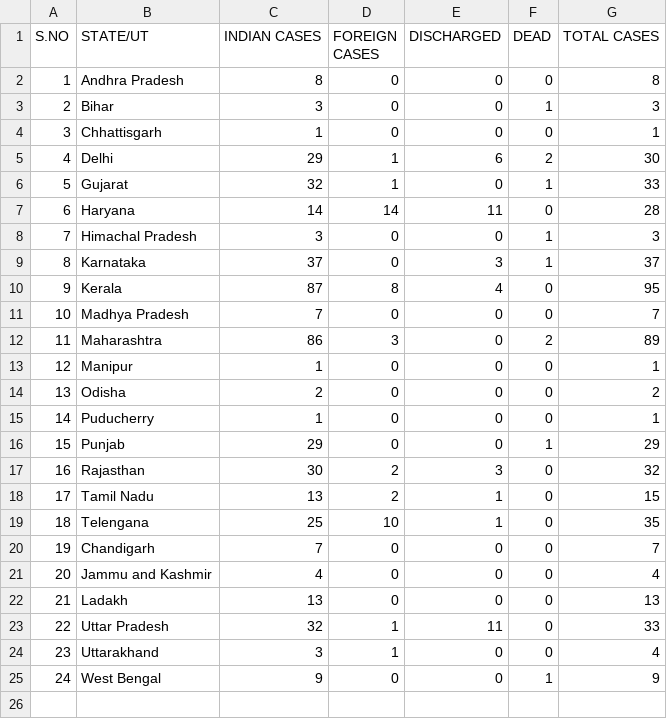
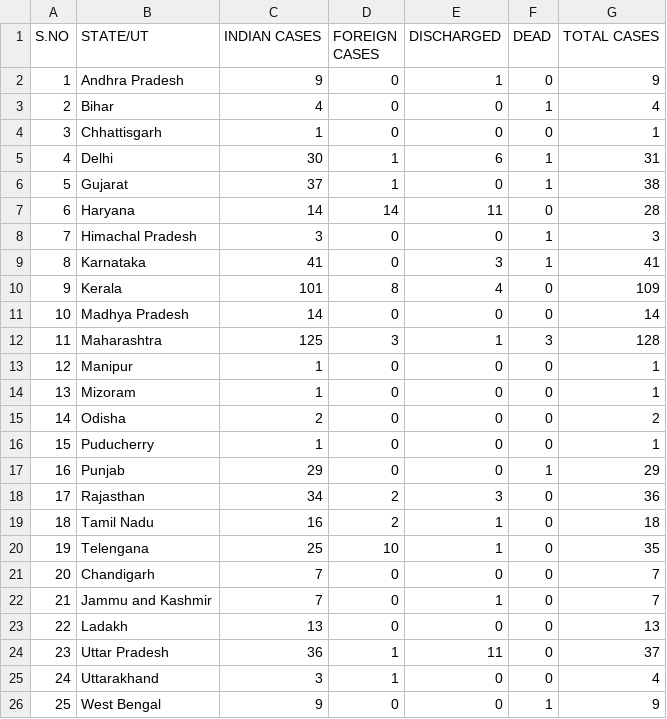
Before and after one commit to Ram-95/Python_Applications, a CSV file: Corona Tracker/COVID-19_State_wise_Information.csv, drawn as a sheet; addresses are those after the commit; the diff names each change by its address in the sheet, - before the commit and + after, or states it on an @@ line.

Commit message:
Data as on 25th March, 2020

```diff
--- a/Corona Tracker/COVID-19_State_wise_Information.csv
+++ b/Corona Tracker/COVID-19_State_wise_Information.csv
-C2 (INDIAN CASES): 8
+C2 (INDIAN CASES): 9
-E2 (DISCHARGED): 0
+E2 (DISCHARGED): 1
-G2 (TOTAL CASES): 8
+G2 (TOTAL CASES): 9
-C3 (INDIAN CASES): 3
+C3 (INDIAN CASES): 4
-G3 (TOTAL CASES): 3
+G3 (TOTAL CASES): 4
-C5 (INDIAN CASES): 29
+C5 (INDIAN CASES): 30
-F5 (DEAD): 2
+F5 (DEAD): 1
-G5 (TOTAL CASES): 30
+G5 (TOTAL CASES): 31
-C6 (INDIAN CASES): 32
+C6 (INDIAN CASES): 37
-G6 (TOTAL CASES): 33
+G6 (TOTAL CASES): 38
-C9 (INDIAN CASES): 37
+C9 (INDIAN CASES): 41
-G9 (TOTAL CASES): 37
+G9 (TOTAL CASES): 41
-C10 (INDIAN CASES): 87
+C10 (INDIAN CASES): 101
-G10 (TOTAL CASES): 95
+G10 (TOTAL CASES): 109
-C11 (INDIAN CASES): 7
+C11 (INDIAN CASES): 14
-G11 (TOTAL CASES): 7
+G11 (TOTAL CASES): 14
-C12 (INDIAN CASES): 86
+C12 (INDIAN CASES): 125
-E12 (DISCHARGED): 0
+E12 (DISCHARGED): 1
-F12 (DEAD): 2
+F12 (DEAD): 3
-G12 (TOTAL CASES): 89
+G12 (TOTAL CASES): 128
+row 14: 13 | Mizoram | 1 | 0 | 0 | 0 | 1
@@ column A (S.NO) renumbered from row 15 down @@
-C18 (INDIAN CASES): 30
+C18 (INDIAN CASES): 34
-G18 (TOTAL CASES): 32
+G18 (TOTAL CASES): 36
-C19 (INDIAN CASES): 13
+C19 (INDIAN CASES): 16
-G19 (TOTAL CASES): 15
+G19 (TOTAL CASES): 18
-C22 (INDIAN CASES): 4
+C22 (INDIAN CASES): 7
-E22 (DISCHARGED): 0
+E22 (DISCHARGED): 1
-G22 (TOTAL CASES): 4
+G22 (TOTAL CASES): 7
-C24 (INDIAN CASES): 32
+C24 (INDIAN CASES): 36
-G24 (TOTAL CASES): 33
+G24 (TOTAL CASES): 37
```
Also changed, not shown: Corona Tracker/COVID-19_Global_Data.csv, Corona Tracker/COVID-19_India_Data.csv, 1 other file.
